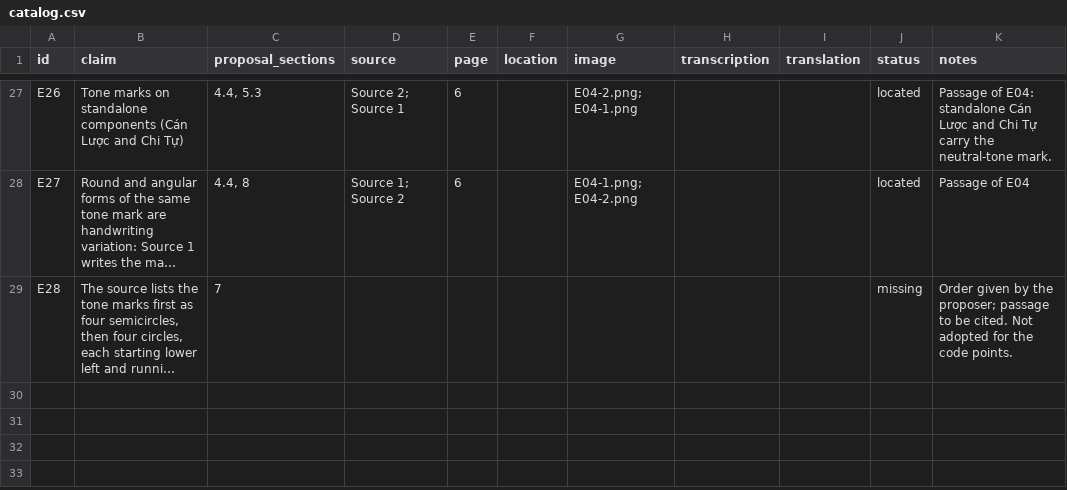
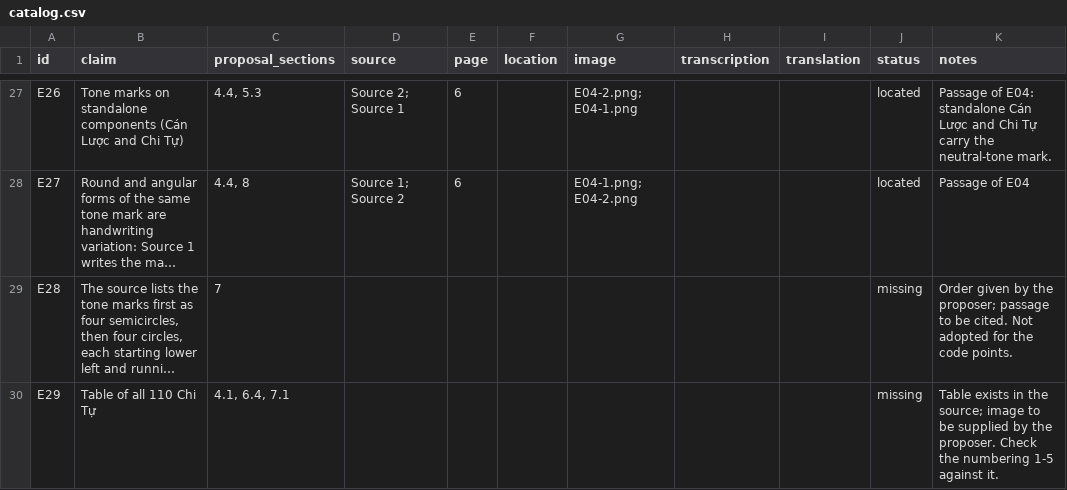
Before and after one commit to qtng/qatt-unicode, a CSV file: evidence/catalog.csv, drawn as a sheet; only a part is shown, gaps mark what is left out; long unchanged cells end in …; the diff names each change by its address in the sheet, - before the commit and + after, or states it on an @@ line.

```diff
--- a/evidence/catalog.csv
+++ b/evidence/catalog.csv
+row 30: E29 | Table of all 110 Chi Tự | 4.1, 6.4, 7.1 |  |  |  |  |  |  | missing | Table exists in the source; image to be supplied by the proposer. Check the numbering 1-5 against it.
```
Also changed, not shown: 3 other files.
